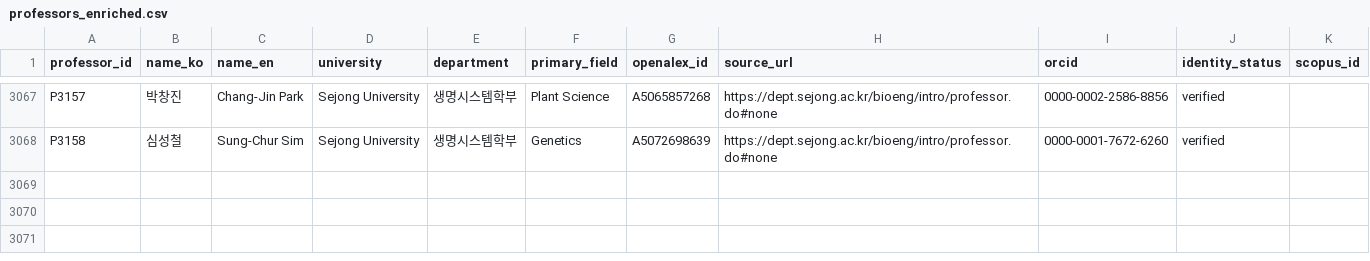
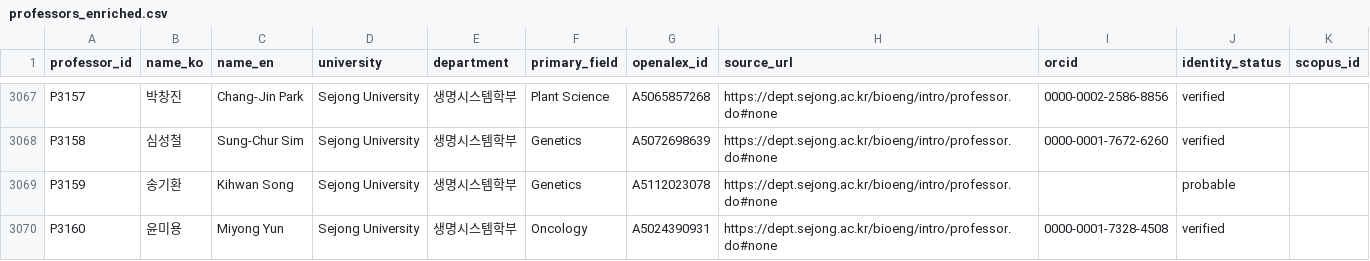
Before and after one commit to hyungjin1213-collab/about_bio, a CSV file: 0. korea bio map/output/professors_enriched.csv, drawn as a sheet; only a part is shown, gaps mark what is left out; the diff covers the shown part only; the diff names each change by its address in the sheet, - before the commit and + after, or states it on an @@ line.

```diff
--- a/0. korea bio map/output/professors_enriched.csv
+++ b/0. korea bio map/output/professors_enriched.csv
+row 3069: P3159 | 송기환 | Kihwan Song | Sejong University | 생명시스템학부 | Genetics | A5112023078 | https://dept.sejong.ac.kr/bioeng/intro/professor.do#none |  | probable
+row 3070: P3160 | 윤미용 | Miyong Yun | Sejong University | 생명시스템학부 | Oncology | A5024390931 | https://dept.sejong.ac.kr/bioeng/intro/professor.do#none | 0000-0001-7328-4508 | verified
```
Also changed, not shown: 1 added row and 4 edited cells elsewhere in this file, 0. korea bio map/data/lab_sites.csv, 0. korea bio map/output/faculty_directory_v2.csv, 18 other files.
